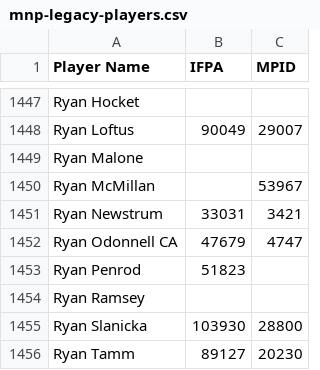
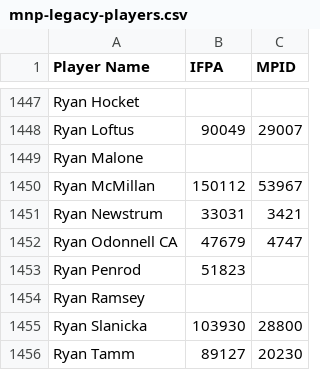
Before and after one commit to madcock/IPR, a CSV file: mnp-legacy-players.csv, drawn as a sheet; only a part is shown, gaps mark what is left out.

Commit message:
Update mnp-legacy-players.csv
Add IFPA ID for Ryan McMillan

```diff
--- a/mnp-legacy-players.csv
+++ b/mnp-legacy-players.csv
@@ -1449,3 +1449,3 @@ Ryan Loftus,90049,29007
 Ryan Malone,,
-Ryan McMillan,,53967
+Ryan McMillan,150112,53967
 Ryan Newstrum,33031,3421
```
